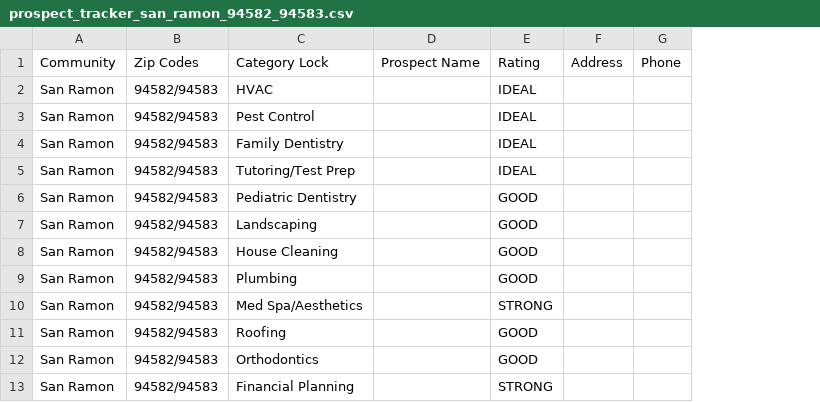
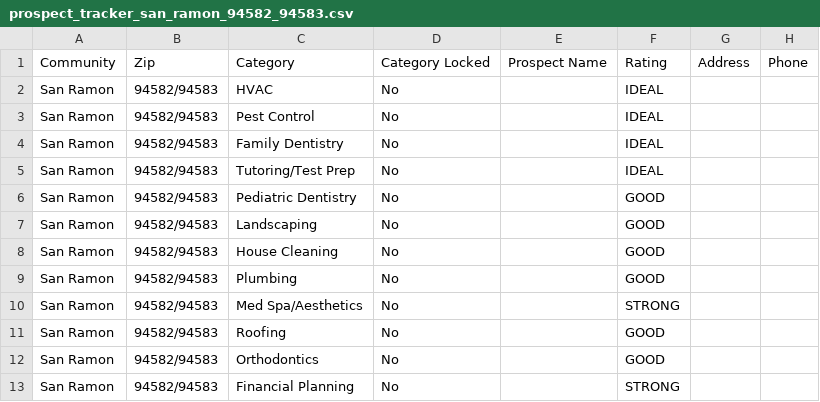
Before and after one commit to texturedporcupine/projectrift, a CSV file: docs/direct_mail/bay_area/prospect_tracker_san_ramon_94582_94583.csv, drawn as a sheet; only a part is shown; the diff names each change by its address in the sheet, - before the commit and + after, or states it on an @@ line.

```diff
--- a/docs/direct_mail/bay_area/prospect_tracker_san_ramon_94582_94583.csv
+++ b/docs/direct_mail/bay_area/prospect_tracker_san_ramon_94582_94583.csv
+column D, rows 1-13: Category Locked | No | No | No | No | No | No | No | No | No | No | No | No
-B1: Zip Codes
+B1: Zip
-C1: Category Lock
+C1: Category
```
